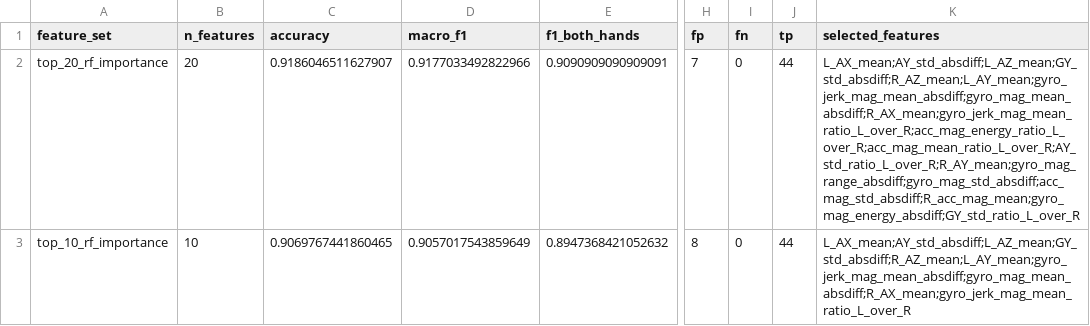
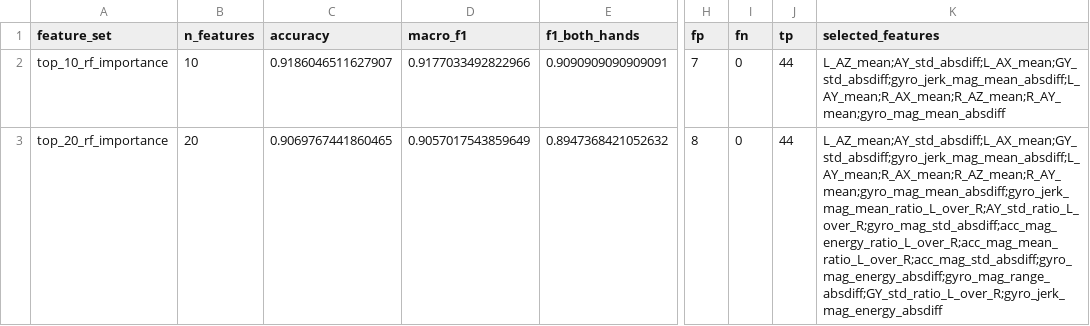
Before and after one commit to david-buening/IMU, a CSV file: classifier/results/model_feature_selection_results.csv, drawn as a sheet; only a part is shown, gaps mark what is left out; the diff covers the shown part only; the diff names each change by its address in the sheet, - before the commit and + after, or states it on an @@ line.

```diff
--- a/classifier/results/model_feature_selection_results.csv
+++ b/classifier/results/model_feature_selection_results.csv
-A2 (feature_set): top_20_rf_importance
+A2 (feature_set): top_10_rf_importance
-B2 (n_features): 20
+B2 (n_features): 10
-K2 (selected_features): L_AX_mean;AY_std_absdiff;L_AZ_mean;GY_std_absdiff;R_AZ_mean;L_AY_mean;gyro_jerk_mag_mean_absdiff;gyro_mag_mean_absdiff;R_AX_mean;gyro_jerk_mag_mean_ratio_L_over_R;acc_mag_energy_ratio_L_over_R;acc_mag_mean_ratio_L_over_R;AY_std_ratio_L_over_R;R_AY_mean;gyro_mag_range_absdiff;gyro_mag_std_absdiff;acc_mag_std_absdiff;R_acc_mag_mean;gyro_mag_energy_absdiff;GY_std_ratio_L_over_R
+K2 (selected_features): L_AZ_mean;AY_std_absdiff;L_AX_mean;GY_std_absdiff;gyro_jerk_mag_mean_absdiff;L_AY_mean;R_AX_mean;R_AZ_mean;R_AY_mean;gyro_mag_mean_absdiff
-A3 (feature_set): top_10_rf_importance
+A3 (feature_set): top_20_rf_importance
-B3 (n_features): 10
+B3 (n_features): 20
-K3 (selected_features): L_AX_mean;AY_std_absdiff;L_AZ_mean;GY_std_absdiff;R_AZ_mean;L_AY_mean;gyro_jerk_mag_mean_absdiff;gyro_mag_mean_absdiff;R_AX_mean;gyro_jerk_mag_mean_ratio_L_over_R
+K3 (selected_features): L_AZ_mean;AY_std_absdiff;L_AX_mean;GY_std_absdiff;gyro_jerk_mag_mean_absdiff;L_AY_mean;R_AX_mean;R_AZ_mean;R_AY_mean;gyro_mag_mean_absdiff;gyro_jerk_mag_mean_ratio_L_over_R;AY_std_ratio_L_over_R;gyro_mag_std_absdiff;acc_mag_energy_ratio_L_over_R;acc_mag_mean_ratio_L_over_R;acc_mag_std_absdiff;gyro_mag_energy_absdiff;gyro_mag_range_absdiff;GY_std_ratio_L_over_R;gyro_jerk_mag_energy_absdiff
```
Also changed, not shown: 8 edited cells elsewhere in this file, classifier/results/feature_importance_random_forest.csv, classifier/results/model_baseline_cross_validation_results.csv, 6 other files.
